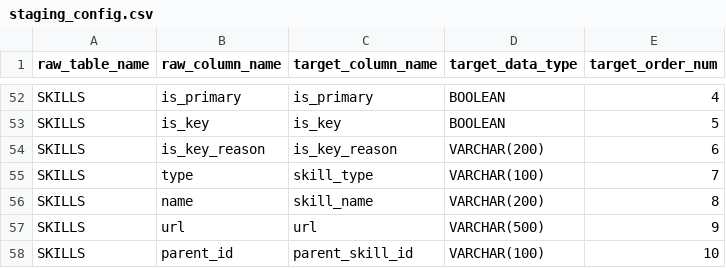
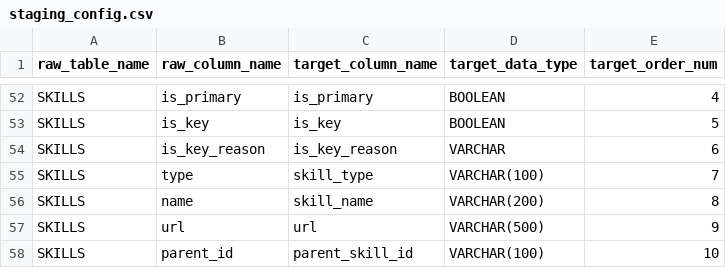
Before and after one commit to amr-alhalaby/dbt, a CSV file: dbt101/seeds/staging_config.csv, drawn as a sheet; only a part is shown, gaps mark what is left out.

```diff
--- a/dbt101/seeds/staging_config.csv
+++ b/dbt101/seeds/staging_config.csv
@@ -53,3 +53,3 @@ SKILLS,is_primary,is_primary,BOOLEAN,4
 SKILLS,is_key,is_key,BOOLEAN,5
-SKILLS,is_key_reason,is_key_reason,VARCHAR(200),6
+SKILLS,is_key_reason,is_key_reason,VARCHAR,6
 SKILLS,type,skill_type,VARCHAR(100),7
```
Also changed, not shown: 32 other files.
